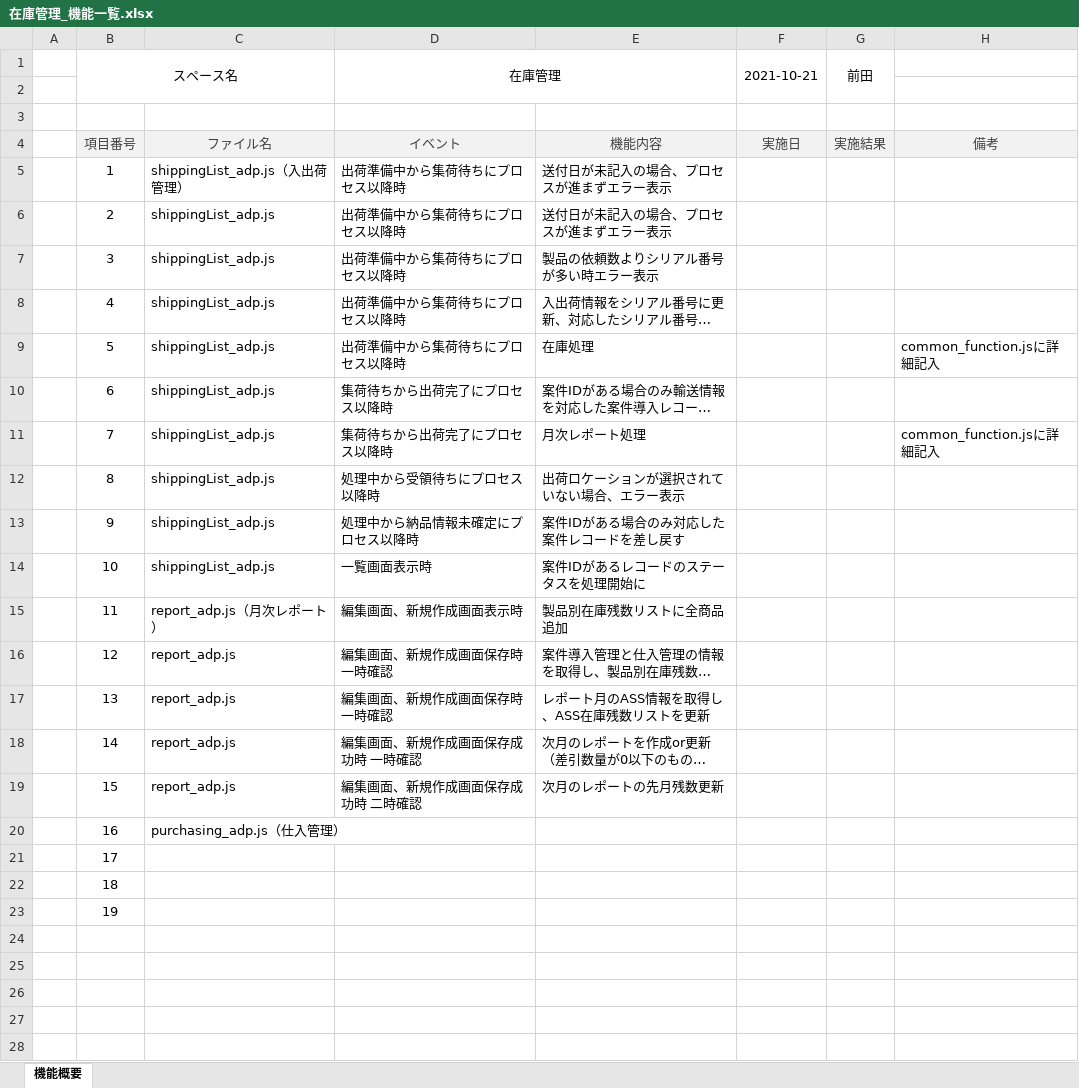
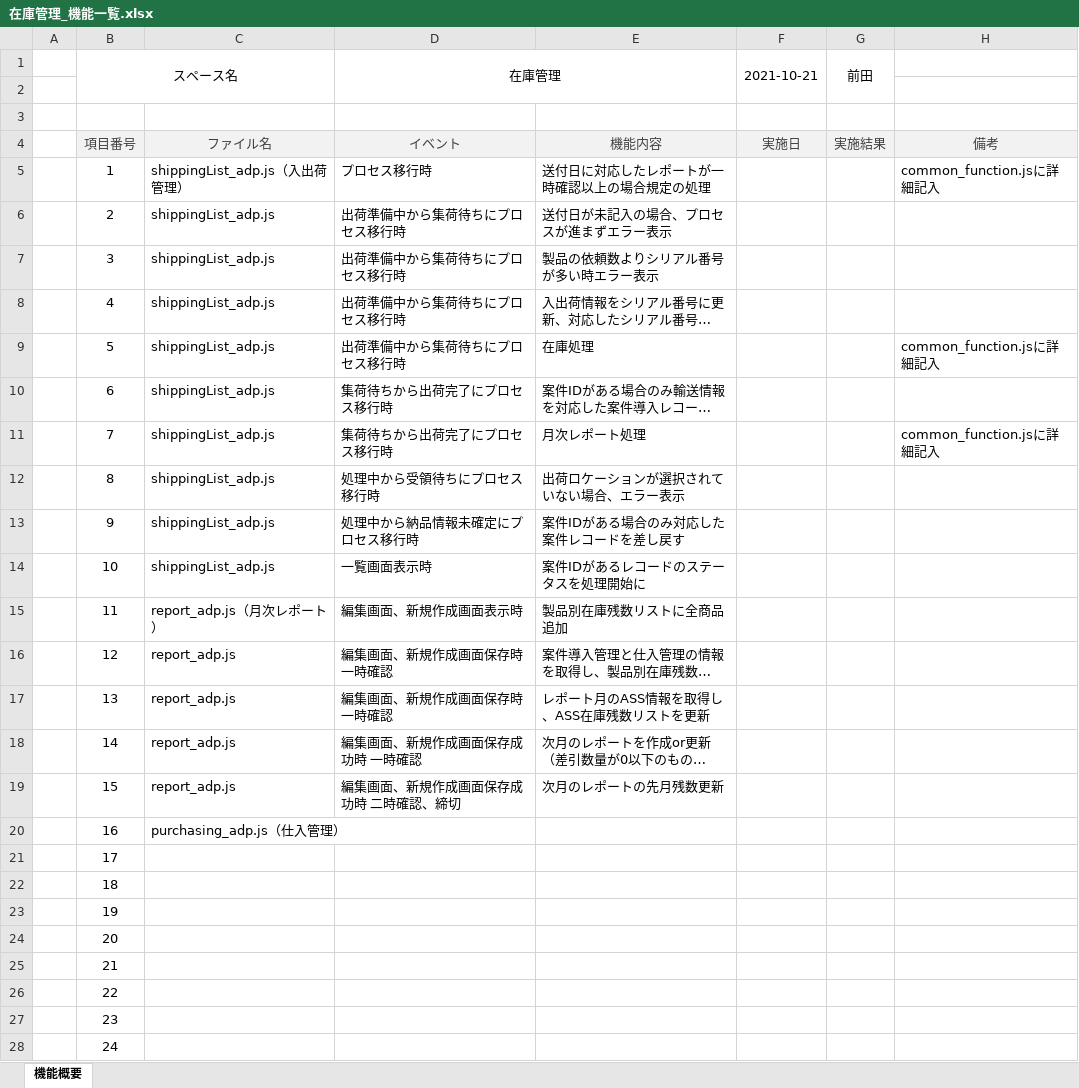
Before and after one commit to kintone-dev/kintone_mng-prod, an Excel workbook: space/inventory/在庫管理_機能一覧.xlsx, sheet 機能概要, drawn as a sheet; long unchanged cells end in …; values as stored, in another font and other column widths than the file's, no borders; the diff names each change by its address in the sheet, - before the commit and + after, or states it on an @@ line.

```diff
--- a/space/inventory/在庫管理_機能一覧.xlsx (sheet 機能概要)
+++ b/space/inventory/在庫管理_機能一覧.xlsx (sheet 機能概要)
-D5 (在庫管理): 出荷準備中から集荷待ちにプロセス以降時
+D5 (在庫管理): プロセス移行時
-E5: 送付日が未記入の場合、プロセスが進まずエラー表示
+E5: 送付日に対応したレポートが一時確認以上の場合規定の処理
-H5: (empty)
+H5: common_function.jsに詳細記入
-D6:D9 (在庫管理): 出荷準備中から集荷待ちにプロセス以降時
+D6:D9 (在庫管理): 出荷準備中から集荷待ちにプロセス移行時
-D10:D11 (在庫管理): 集荷待ちから出荷完了にプロセス以降時
+D10:D11 (在庫管理): 集荷待ちから出荷完了にプロセス移行時
-D12 (在庫管理): 処理中から受領待ちにプロセス以降時
+D12 (在庫管理): 処理中から受領待ちにプロセス移行時
-D13 (在庫管理): 処理中から納品情報未確定にプロセス以降時
+D13 (在庫管理): 処理中から納品情報未確定にプロセス移行時
-D19 (在庫管理): 編集画面、新規作成画面保存成功時 二時確認
+D19 (在庫管理): 編集画面、新規作成画面保存成功時 二時確認、締切
+row 24:  | 20
+row 25:  | 21
+row 26:  | 22
+row 27:  | 23
+row 28:  | 24
```
Also changed, not shown: formulas that keep their value, 2 other files.
